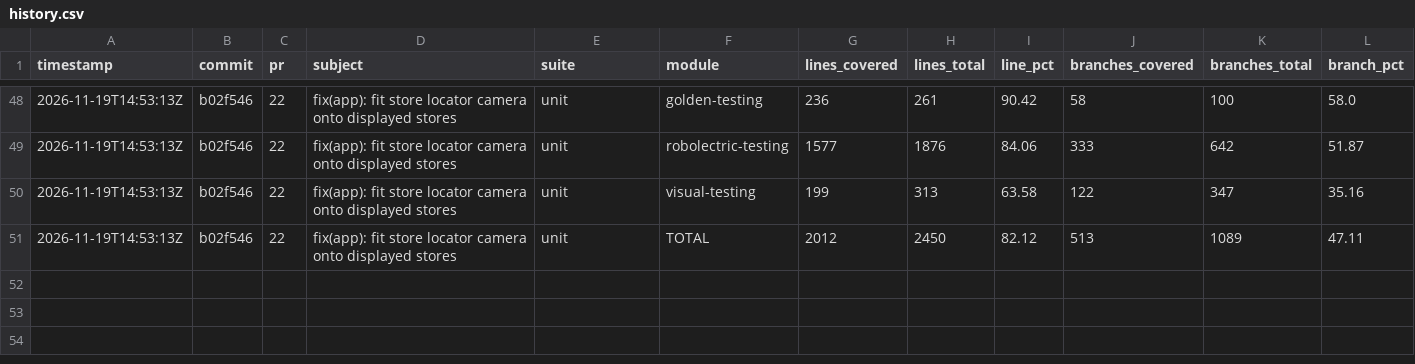
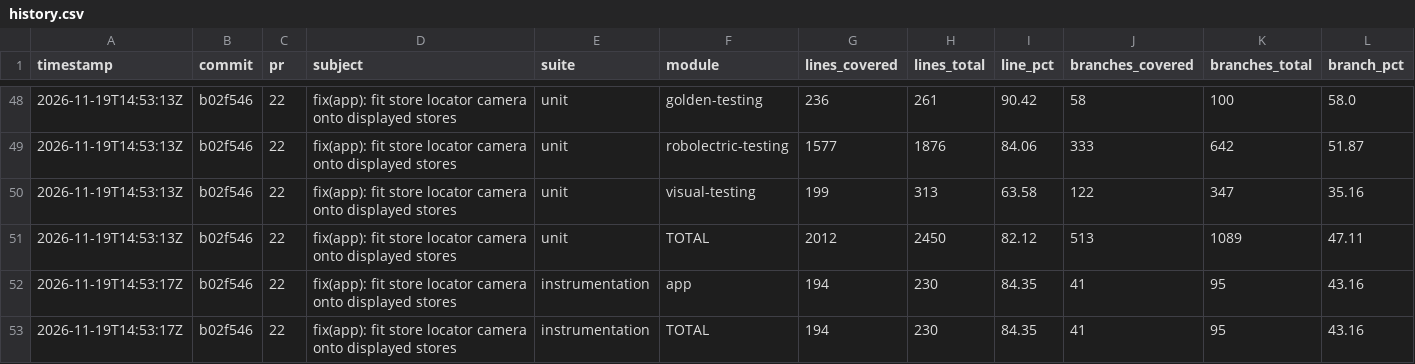
Before and after one commit to googlemaps/android-maps-testing, a CSV file: history.csv, drawn as a sheet; only a part is shown, gaps mark what is left out; rows hold the shown columns only; the diff names each change by its address in the sheet, - before the commit and + after, or states it on an @@ line.

Commit message:
chore: record instrumentation coverage

```diff
--- a/history.csv
+++ b/history.csv
+row 52: 2026-11-19T14:53:17Z | b02f546 | 22 | fix(app): fit store locator camera onto displayed stores | instrumentation | app | 194 | 230 | 84.35 | 41 | 95 | 43.16
+row 53: 2026-11-19T14:53:17Z | b02f546 | 22 | fix(app): fit store locator camera onto displayed stores | instrumentation | TOTAL | 194 | 230 | 84.35 | 41 | 95 | 43.16
```
Also changed, not shown: 2 other files.
